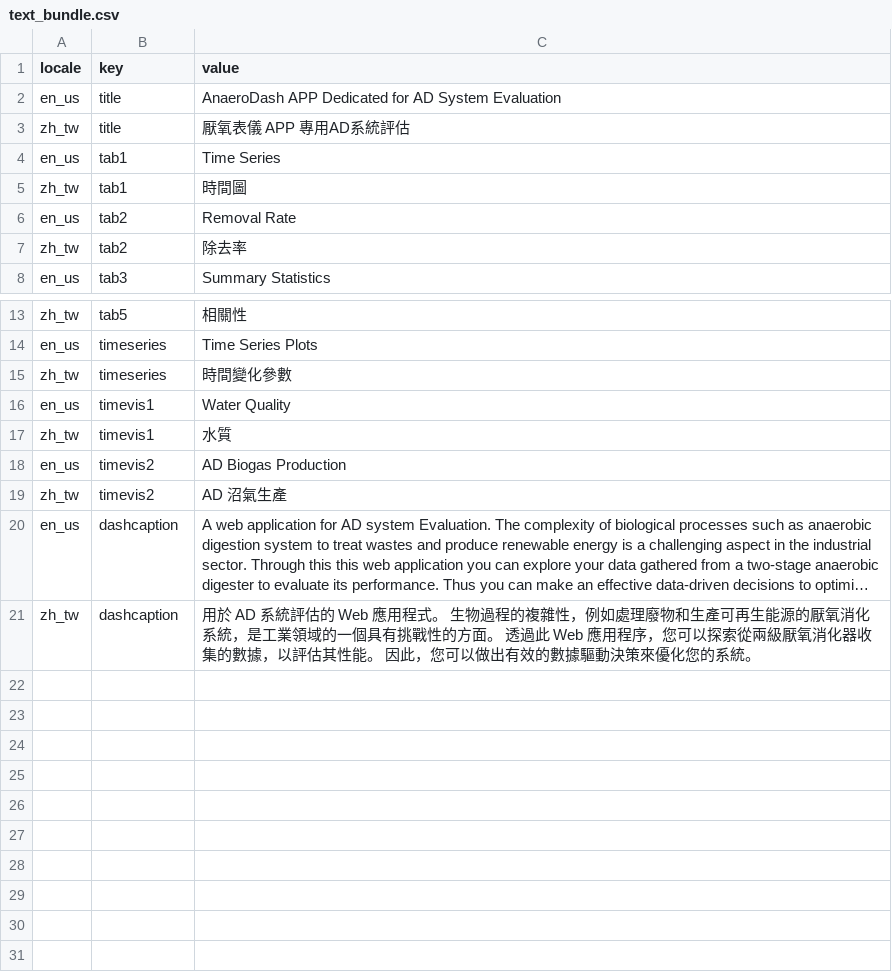
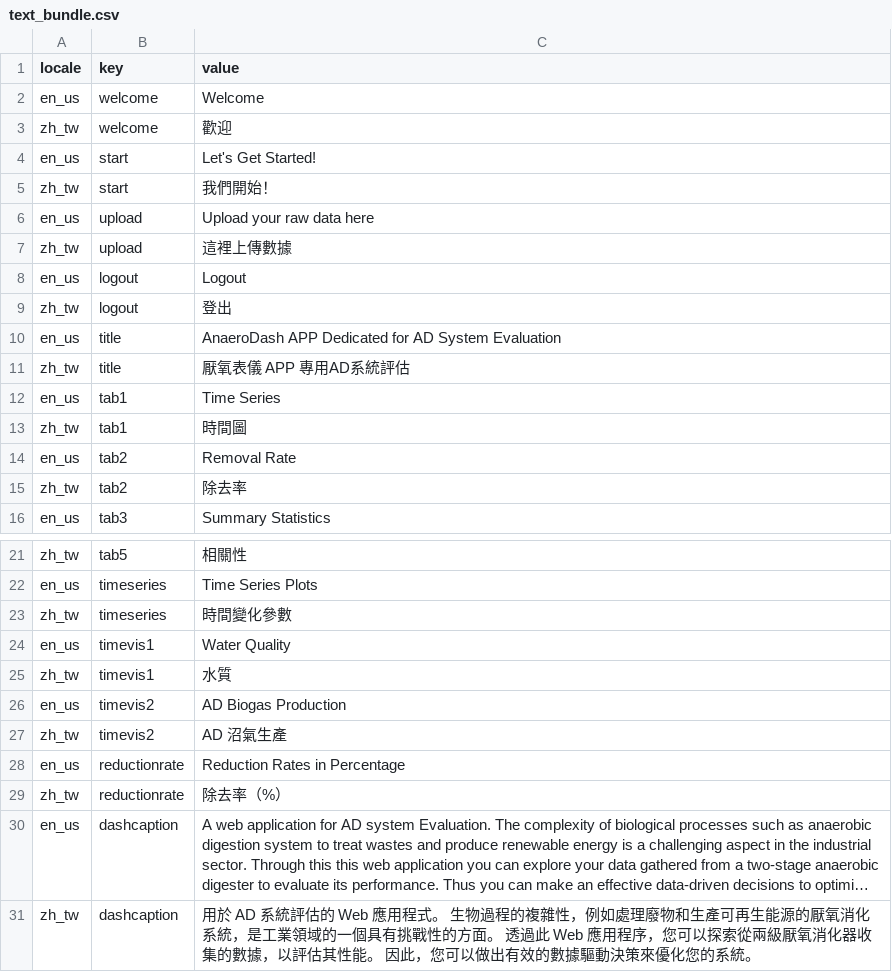
Before and after one commit to bryancastillo10/anaerodash, a CSV file: lang/text_bundle.csv, drawn as a sheet; only a part is shown, gaps mark what is left out; long unchanged cells end in …; the diff names each change by its address in the sheet, - before the commit and + after, or states it on an @@ line.

Commit message:
sidebar translation

```diff
--- a/lang/text_bundle.csv
+++ b/lang/text_bundle.csv
+row 2: en_us | welcome | Welcome
+row 3: zh_tw | welcome | 歡迎
+row 4: en_us | start | Let's Get Started!
+row 5: zh_tw | start | 我們開始！
+row 6: en_us | upload | Upload your raw data here
+row 7: zh_tw | upload | 這裡上傳數據
+row 8: en_us | logout | Logout
+row 9: zh_tw | logout | 登出
+row 28: en_us | reductionrate | Reduction Rates in Percentage
+row 29: zh_tw | reductionrate | 除去率（%）
```
Also changed, not shown: 2 other files.
